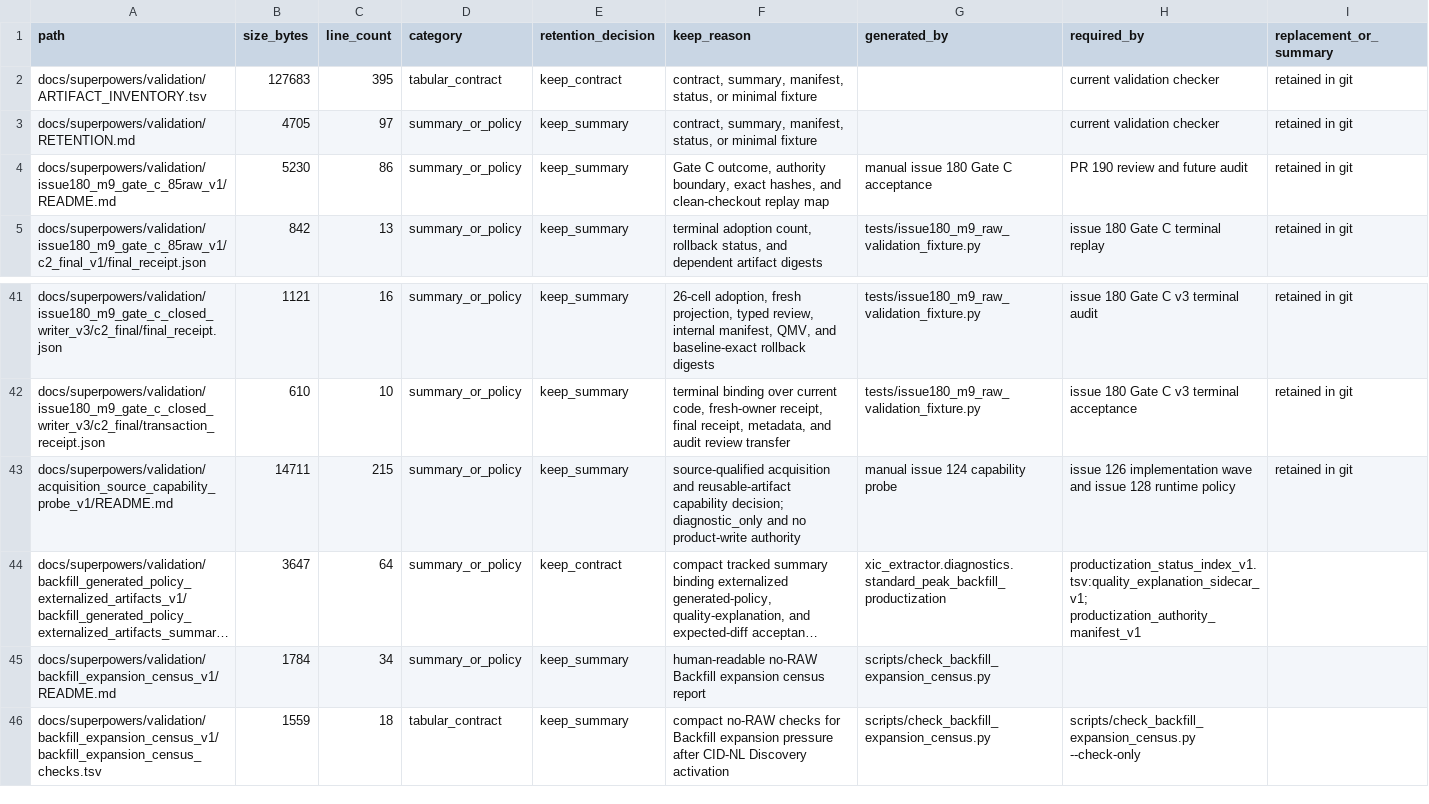
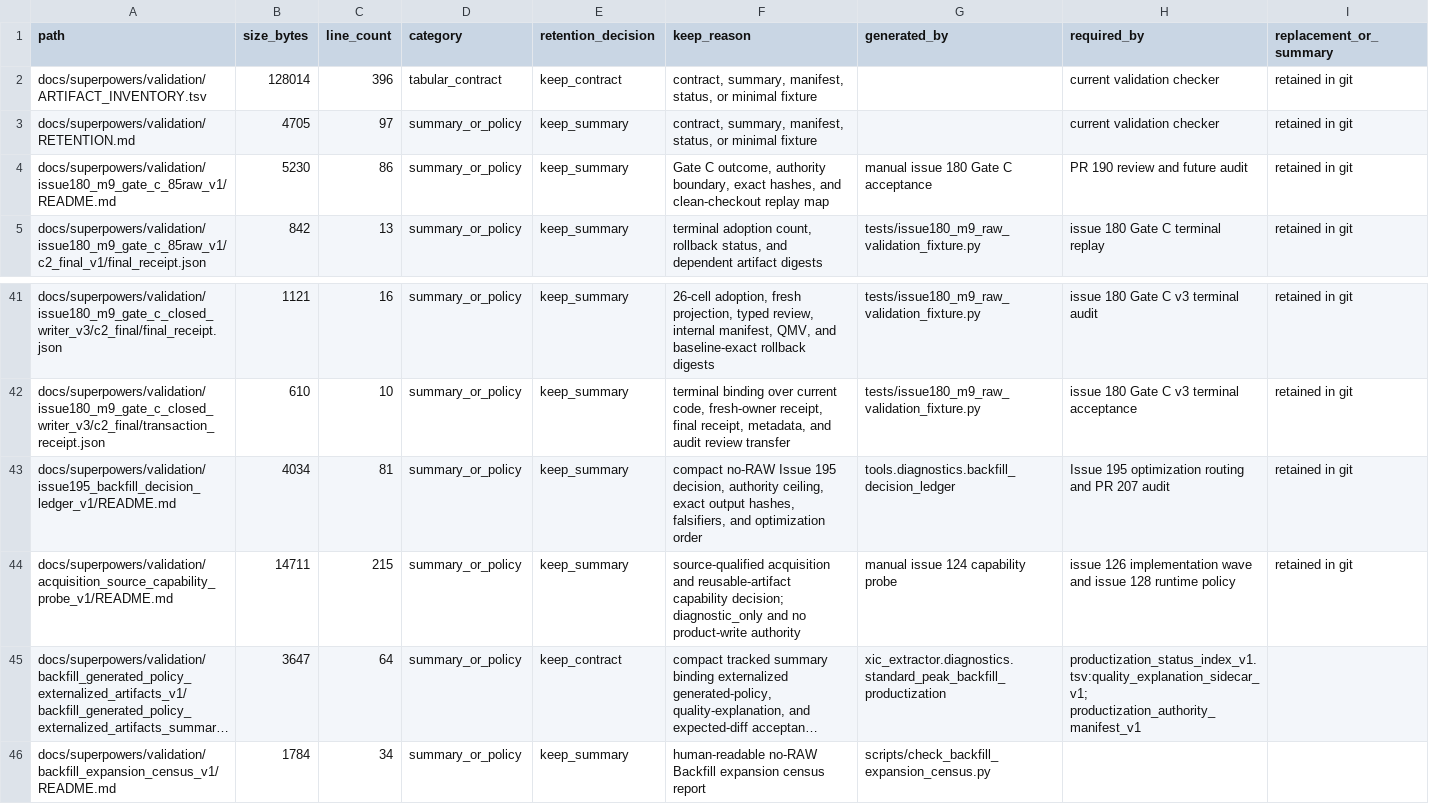
Before and after one commit to bosschen0429/XIC_Extractor, a TSV file: docs/superpowers/validation/ARTIFACT_INVENTORY.tsv, drawn as a sheet; only a part is shown, gaps mark what is left out; the shorter side is filled out with more unchanged rows; long unchanged cells end in ….

Commit message:
fix(diagnostics): address decision ledger review findings

```diff
--- a/docs/superpowers/validation/ARTIFACT_INVENTORY.tsv
+++ b/docs/superpowers/validation/ARTIFACT_INVENTORY.tsv
@@ -1,3 +1,3 @@
 path	size_bytes	line_count	category	retention_decision	keep_reason	generated_by	required_by	replacement_or_summary
-docs/superpowers/validation/ARTIFACT_INVENTORY.tsv	127683	395	tabular_contract	keep_contract	contract, summary, manifest, status, or minimal fixture		current validation checker	retained in git
+docs/superpowers/validation/ARTIFACT_INVENTORY.tsv	128014	396	tabular_contract	keep_contract	contract, summary, manifest, status, or minimal fixture		current validation checker	retained in git
 docs/superpowers/validation/RETENTION.md	4705	97	summary_or_policy	keep_summary	contract, summary, manifest, status, or minimal fixture		current validation checker	retained in git
@@ -42,2 +42,3 @@ docs/superpowers/validation/issue180_m9_gate_c_closed_writer_v3/c2_final/final_r
 docs/superpowers/validation/issue180_m9_gate_c_closed_writer_v3/c2_final/transaction_receipt.json	610	10	summary_or_policy	keep_summary	terminal binding over current code, fresh-owner receipt, final receipt, metadata, and audit review transfer	tests/issue180_m9_raw_validation_fixture.py	issue 180 Gate C v3 terminal acceptance	retained in git
+docs/superpowers/validation/issue195_backfill_decision_ledger_v1/README.md	4034	81	summary_or_policy	keep_summary	compact no-RAW Issue 195 decision, authority ceiling, exact output hashes, falsifiers, and optimization order	tools.diagnostics.backfill_decision_ledger	Issue 195 optimization routing and PR 207 audit	retained in git
 docs/superpowers/validation/acquisition_source_capability_probe_v1/README.md	14711	215	summary_or_policy	keep_summary	source-qualified acquisition and reusable-artifact capability decision; diagnostic_only and no product-write authority	manual issue 124 capability probe	issue 126 implementation wave and issue 128 runtime policy	retained in git
```
Also changed, not shown: 5 other files.
